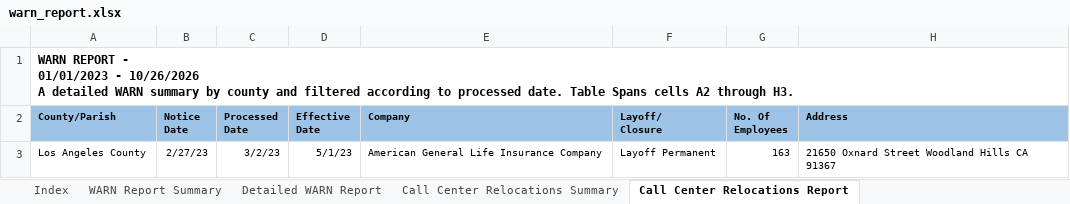
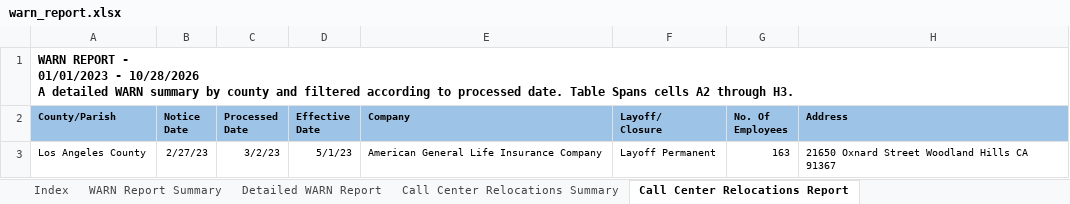
Before and after one commit to ca-warn/layoff-tracker, an Excel workbook: data/warn_report.xlsx, sheet Call Center Relocations Report, drawn as a sheet; values as stored, in another font and other column widths than the file's, no borders; table styles not drawn; ↵ is a line break in a cell; the diff names each change by its address in the sheet, - before the commit and + after, or states it on an @@ line.

```diff
--- a/data/warn_report.xlsx (sheet Call Center Relocations Report)
+++ b/data/warn_report.xlsx (sheet Call Center Relocations Report)
-A1 (County/Parish): …01/01/2023 - 10/26/2026 ↵ A detailed…
+A1 (County/Parish): …01/01/2023 - 10/28/2026 ↵ A detailed…
```
Also changed, not shown: sheet Detailed WARN Report, sheet WARN Report Summary.
